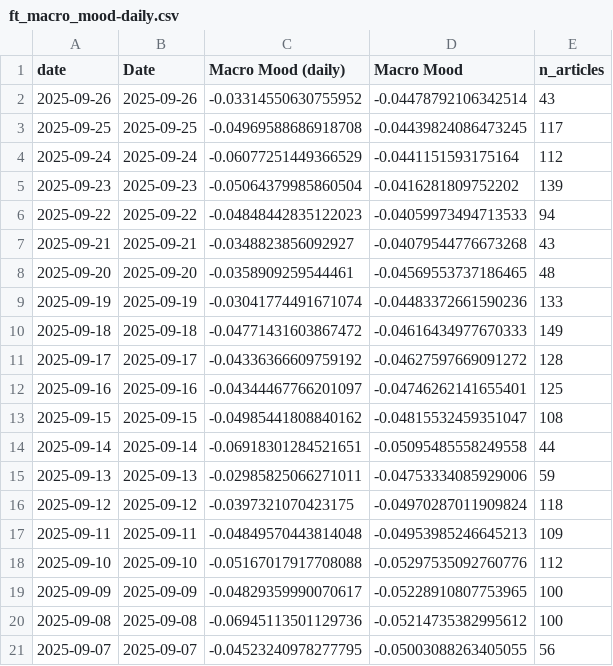
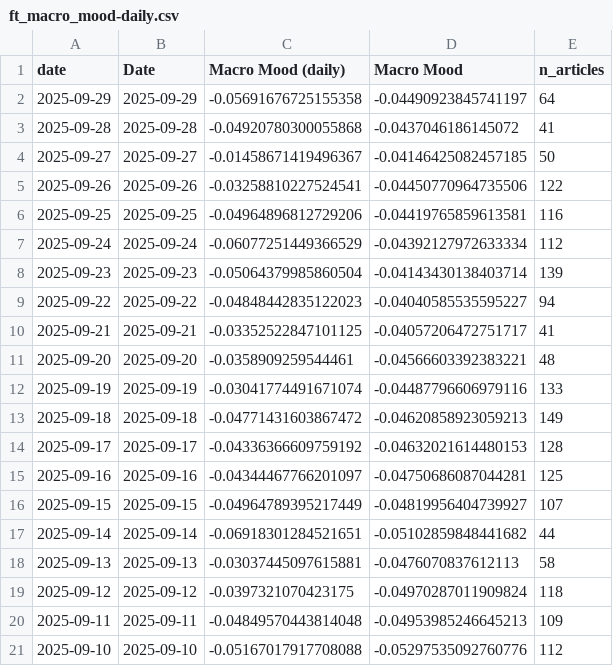
Before and after one commit to jhsuss/ft-monetary-policy-radar, a CSV file: data/ft_macro_mood-daily.csv, drawn as a sheet; only a part is shown; the shorter side is filled out with more unchanged rows; the diff covers the shown part only.

Commit message:
macro mood daily

```diff
--- a/data/ft_macro_mood-daily.csv
+++ b/data/ft_macro_mood-daily.csv
@@ -1,16 +1,19 @@
 date,Date,Macro Mood (daily),Macro Mood,n_articles
-2025-09-26,2025-09-26,-0.03314550630755952,-0.04478792106342514,43
-2025-09-25,2025-09-25,-0.04969588686918708,-0.04439824086473245,117
-2025-09-24,2025-09-24,-0.06077251449366529,-0.0441151593175164,112
-2025-09-23,2025-09-23,-0.05064379985860504,-0.0416281809752202,139
-2025-09-22,2025-09-22,-0.04848442835122023,-0.04059973494713533,94
-2025-09-21,2025-09-21,-0.0348823856092927,-0.04079544776673268,43
-2025-09-20,2025-09-20,-0.0358909259544461,-0.04569553737186465,48
-2025-09-19,2025-09-19,-0.03041774491671074,-0.04483372661590236,133
-2025-09-18,2025-09-18,-0.04771431603867472,-0.04616434977670333,149
-2025-09-17,2025-09-17,-0.04336366609759192,-0.04627597669091272,128
-2025-09-16,2025-09-16,-0.04344467766201097,-0.04746262141655401,125
-2025-09-15,2025-09-15,-0.04985441808840162,-0.04815532459351047,108
-2025-09-14,2025-09-14,-0.06918301284521651,-0.05095485558249558,44
-2025-09-13,2025-09-13,-0.02985825066271011,-0.04753334085929006,59
+2025-09-29,2025-09-29,-0.05691676725155358,-0.04490923845741197,64
+2025-09-28,2025-09-28,-0.04920780300055868,-0.0437046186145072,41
+2025-09-27,2025-09-27,-0.01458671419496367,-0.04146425082457185,50
+2025-09-26,2025-09-26,-0.03258810227524541,-0.04450770964735506,122
+2025-09-25,2025-09-25,-0.04964896812729206,-0.04419765859613581,116
+2025-09-24,2025-09-24,-0.06077251449366529,-0.04392127972633334,112
+2025-09-23,2025-09-23,-0.05064379985860504,-0.04143430138403714,139
+2025-09-22,2025-09-22,-0.04848442835122023,-0.04040585535595227,94
+2025-09-21,2025-09-21,-0.03352522847101125,-0.04057206472751717,41
+2025-09-20,2025-09-20,-0.0358909259544461,-0.04566603392383221,48
+2025-09-19,2025-09-19,-0.03041774491671074,-0.04487796606979116,133
+2025-09-18,2025-09-18,-0.04771431603867472,-0.04620858923059213,149
+2025-09-17,2025-09-17,-0.04336366609759192,-0.04632021614480153,128
+2025-09-16,2025-09-16,-0.04344467766201097,-0.04750686087044281,125
+2025-09-15,2025-09-15,-0.04964789395217449,-0.04819956404739927,107
+2025-09-14,2025-09-14,-0.06918301284521651,-0.05102859848441682,44
+2025-09-13,2025-09-13,-0.03037445097615881,-0.0476070837612113,58
 2025-09-12,2025-09-12,-0.0397321070423175,-0.04970287011909824,118
```
Also changed, not shown: 9 edited cells elsewhere in this file.
